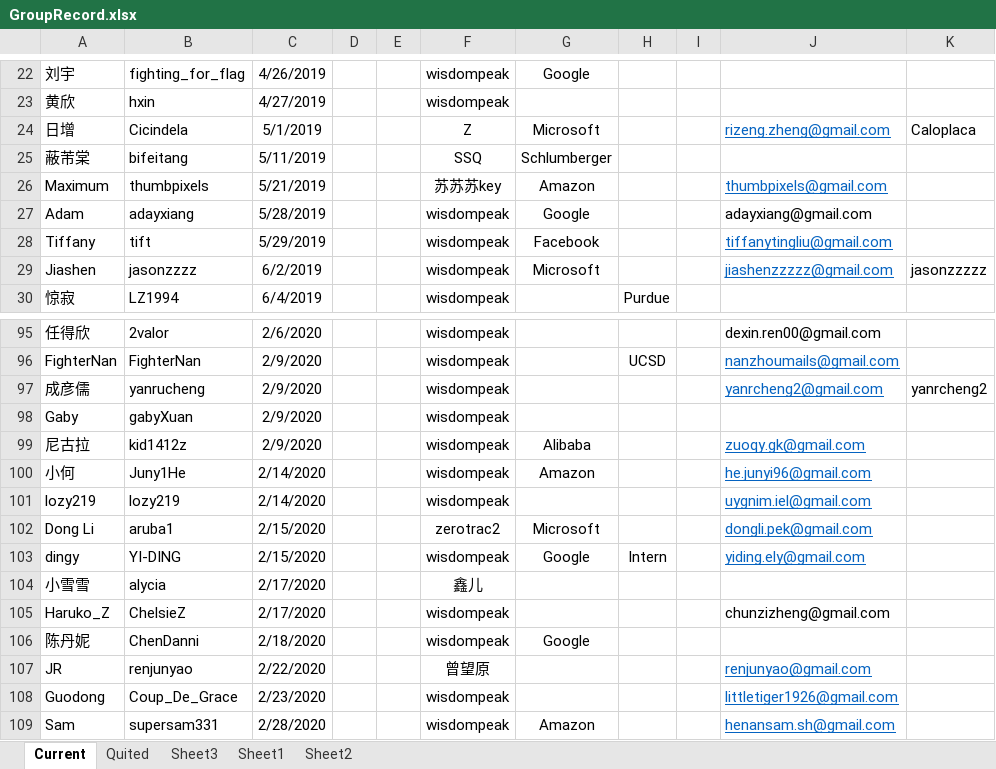
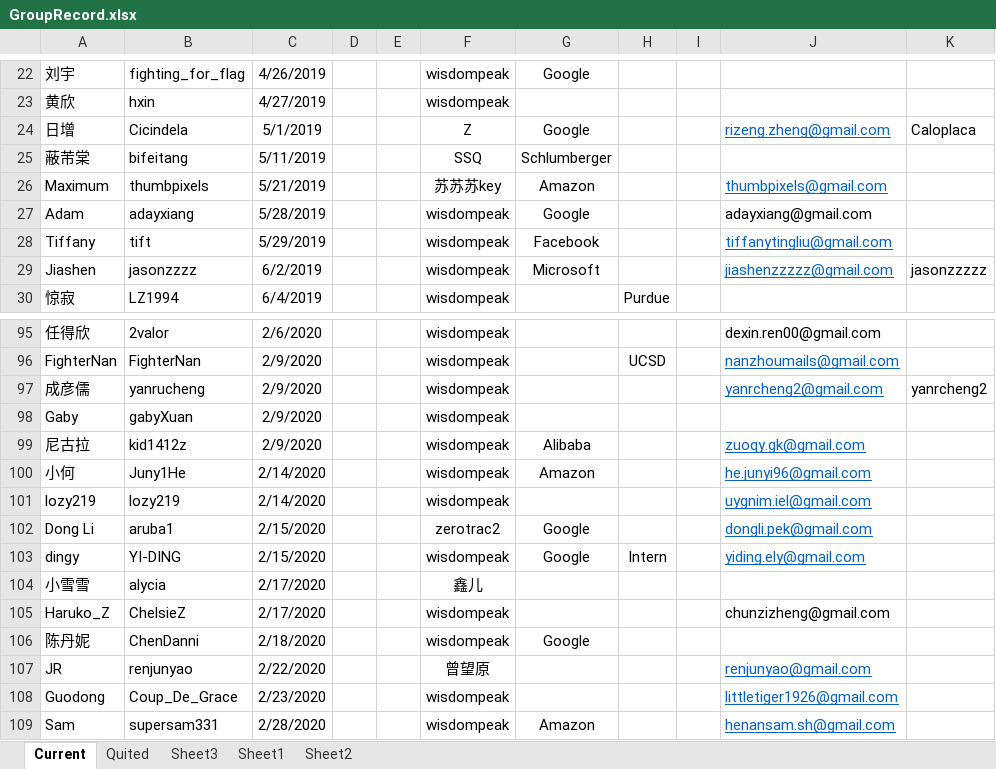
Before and after one commit to wisdompeak/lc-score-board, an Excel workbook: generateEXCEL/Data/Members/GroupRecord.xlsx, sheet Current, drawn as a sheet; only a part is shown, gaps mark what is left out; values as stored, in another font and other column widths than the file's, no borders; the diff names each change by its address in the sheet, - before the commit and + after, or states it on an @@ line.

```diff
--- a/generateEXCEL/Data/Members/GroupRecord.xlsx (sheet Current)
+++ b/generateEXCEL/Data/Members/GroupRecord.xlsx (sheet Current)
-G24: Microsoft
+G24: Google
-G102: Microsoft
+G102: Google
```
Also changed, not shown: sheet Quited, generateEXCEL/index.xlsx, 8 other files.
